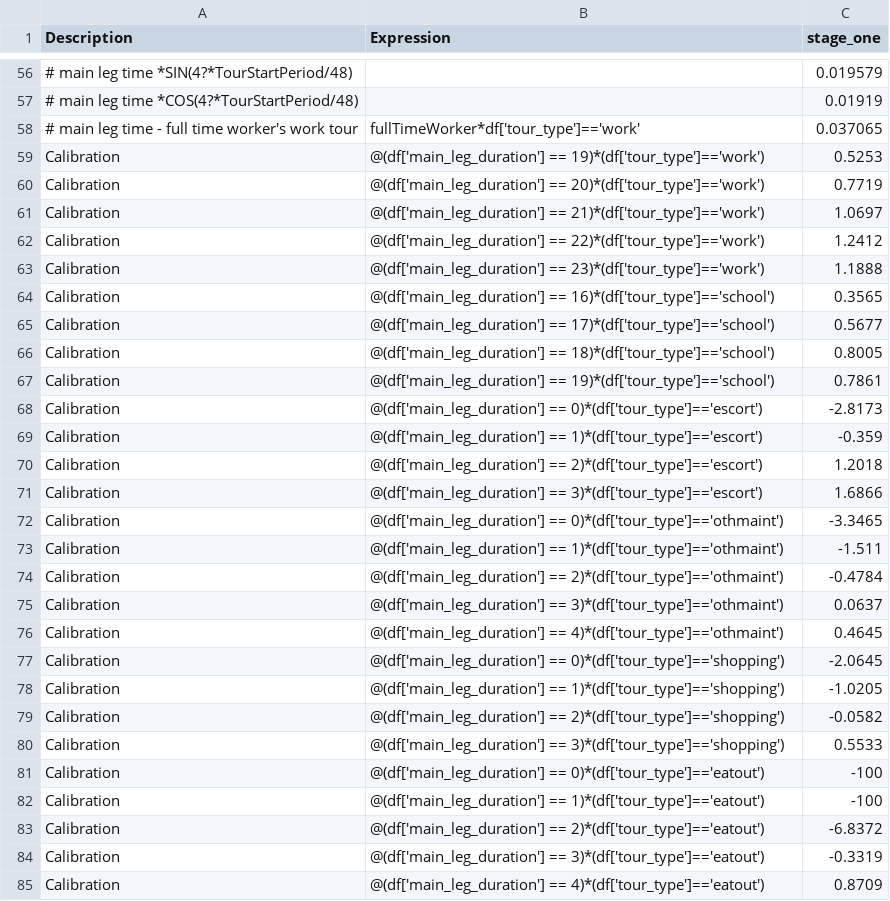
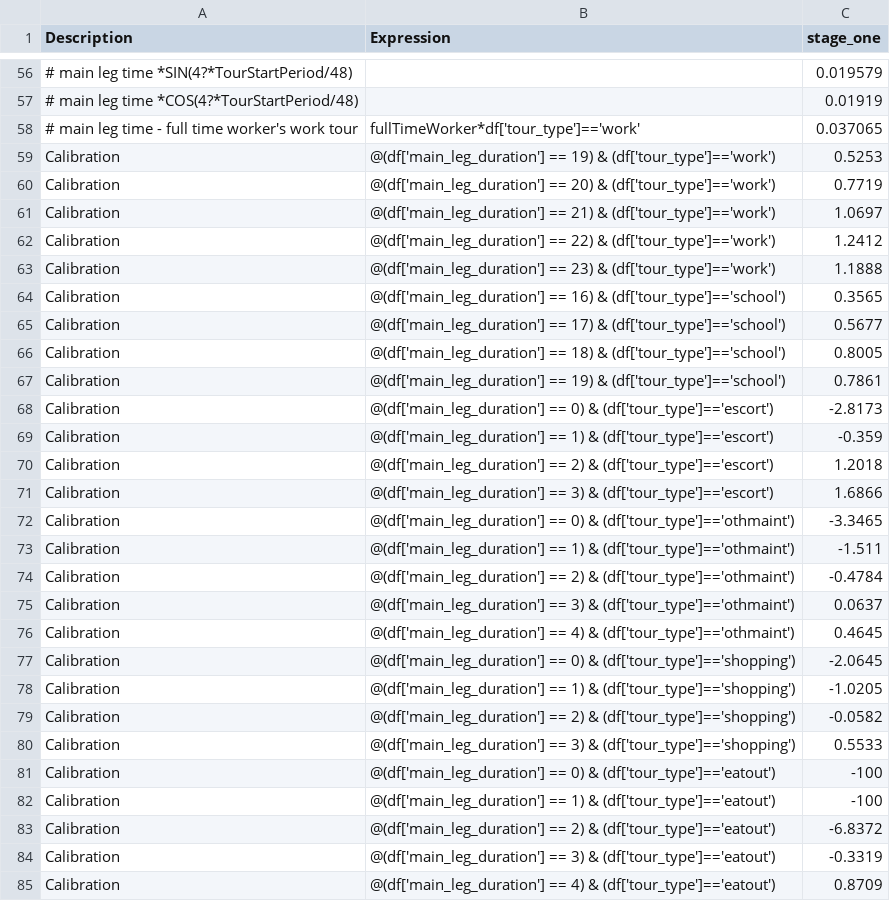
Before and after one commit to wsp-sag/client_arc_activitysim, a CSV file: configs/trip_scheduling_choice.csv, drawn as a sheet; only a part is shown, gaps mark what is left out; the diff covers the shown part only; the diff names each change by its address in the sheet, - before the commit and + after, or states it on an @@ line.

```diff
--- a/configs/trip_scheduling_choice.csv
+++ b/configs/trip_scheduling_choice.csv
-B59 (Expression): @(df['main_leg_duration'] == 19)*(df['tour_type']=='work')
+B59 (Expression): @(df['main_leg_duration'] == 19) & (df['tour_type']=='work')
-B60 (Expression): @(df['main_leg_duration'] == 20)*(df['tour_type']=='work')
+B60 (Expression): @(df['main_leg_duration'] == 20) & (df['tour_type']=='work')
-B61 (Expression): @(df['main_leg_duration'] == 21)*(df['tour_type']=='work')
+B61 (Expression): @(df['main_leg_duration'] == 21) & (df['tour_type']=='work')
-B62 (Expression): @(df['main_leg_duration'] == 22)*(df['tour_type']=='work')
+B62 (Expression): @(df['main_leg_duration'] == 22) & (df['tour_type']=='work')
-B63 (Expression): @(df['main_leg_duration'] == 23)*(df['tour_type']=='work')
+B63 (Expression): @(df['main_leg_duration'] == 23) & (df['tour_type']=='work')
-B64 (Expression): @(df['main_leg_duration'] == 16)*(df['tour_type']=='school')
+B64 (Expression): @(df['main_leg_duration'] == 16) & (df['tour_type']=='school')
-B65 (Expression): @(df['main_leg_duration'] == 17)*(df['tour_type']=='school')
+B65 (Expression): @(df['main_leg_duration'] == 17) & (df['tour_type']=='school')
-B66 (Expression): @(df['main_leg_duration'] == 18)*(df['tour_type']=='school')
+B66 (Expression): @(df['main_leg_duration'] == 18) & (df['tour_type']=='school')
-B67 (Expression): @(df['main_leg_duration'] == 19)*(df['tour_type']=='school')
+B67 (Expression): @(df['main_leg_duration'] == 19) & (df['tour_type']=='school')
-B68 (Expression): @(df['main_leg_duration'] == 0)*(df['tour_type']=='escort')
+B68 (Expression): @(df['main_leg_duration'] == 0) & (df['tour_type']=='escort')
-B69 (Expression): @(df['main_leg_duration'] == 1)*(df['tour_type']=='escort')
+B69 (Expression): @(df['main_leg_duration'] == 1) & (df['tour_type']=='escort')
-B70 (Expression): @(df['main_leg_duration'] == 2)*(df['tour_type']=='escort')
+B70 (Expression): @(df['main_leg_duration'] == 2) & (df['tour_type']=='escort')
-B71 (Expression): @(df['main_leg_duration'] == 3)*(df['tour_type']=='escort')
+B71 (Expression): @(df['main_leg_duration'] == 3) & (df['tour_type']=='escort')
-B72 (Expression): @(df['main_leg_duration'] == 0)*(df['tour_type']=='othmaint')
+B72 (Expression): @(df['main_leg_duration'] == 0) & (df['tour_type']=='othmaint')
-B73 (Expression): @(df['main_leg_duration'] == 1)*(df['tour_type']=='othmaint')
+B73 (Expression): @(df['main_leg_duration'] == 1) & (df['tour_type']=='othmaint')
-B74 (Expression): @(df['main_leg_duration'] == 2)*(df['tour_type']=='othmaint')
+B74 (Expression): @(df['main_leg_duration'] == 2) & (df['tour_type']=='othmaint')
-B75 (Expression): @(df['main_leg_duration'] == 3)*(df['tour_type']=='othmaint')
+B75 (Expression): @(df['main_leg_duration'] == 3) & (df['tour_type']=='othmaint')
-B76 (Expression): @(df['main_leg_duration'] == 4)*(df['tour_type']=='othmaint')
+B76 (Expression): @(df['main_leg_duration'] == 4) & (df['tour_type']=='othmaint')
-B77 (Expression): @(df['main_leg_duration'] == 0)*(df['tour_type']=='shopping')
+B77 (Expression): @(df['main_leg_duration'] == 0) & (df['tour_type']=='shopping')
-B78 (Expression): @(df['main_leg_duration'] == 1)*(df['tour_type']=='shopping')
+B78 (Expression): @(df['main_leg_duration'] == 1) & (df['tour_type']=='shopping')
-B79 (Expression): @(df['main_leg_duration'] == 2)*(df['tour_type']=='shopping')
+B79 (Expression): @(df['main_leg_duration'] == 2) & (df['tour_type']=='shopping')
-B80 (Expression): @(df['main_leg_duration'] == 3)*(df['tour_type']=='shopping')
+B80 (Expression): @(df['main_leg_duration'] == 3) & (df['tour_type']=='shopping')
-B81 (Expression): @(df['main_leg_duration'] == 0)*(df['tour_type']=='eatout')
+B81 (Expression): @(df['main_leg_duration'] == 0) & (df['tour_type']=='eatout')
-B82 (Expression): @(df['main_leg_duration'] == 1)*(df['tour_type']=='eatout')
+B82 (Expression): @(df['main_leg_duration'] == 1) & (df['tour_type']=='eatout')
-B83 (Expression): @(df['main_leg_duration'] == 2)*(df['tour_type']=='eatout')
+B83 (Expression): @(df['main_leg_duration'] == 2) & (df['tour_type']=='eatout')
-B84 (Expression): @(df['main_leg_duration'] == 3)*(df['tour_type']=='eatout')
+B84 (Expression): @(df['main_leg_duration'] == 3) & (df['tour_type']=='eatout')
-B85 (Expression): @(df['main_leg_duration'] == 4)*(df['tour_type']=='eatout')
+B85 (Expression): @(df['main_leg_duration'] == 4) & (df['tour_type']=='eatout')
```
Also changed, not shown: 63 edited cells elsewhere in this file, configs/annotate_landuse.csv, configs/parking_location_choice_annotate_trips_preprocessor.csv, 3 other files.
